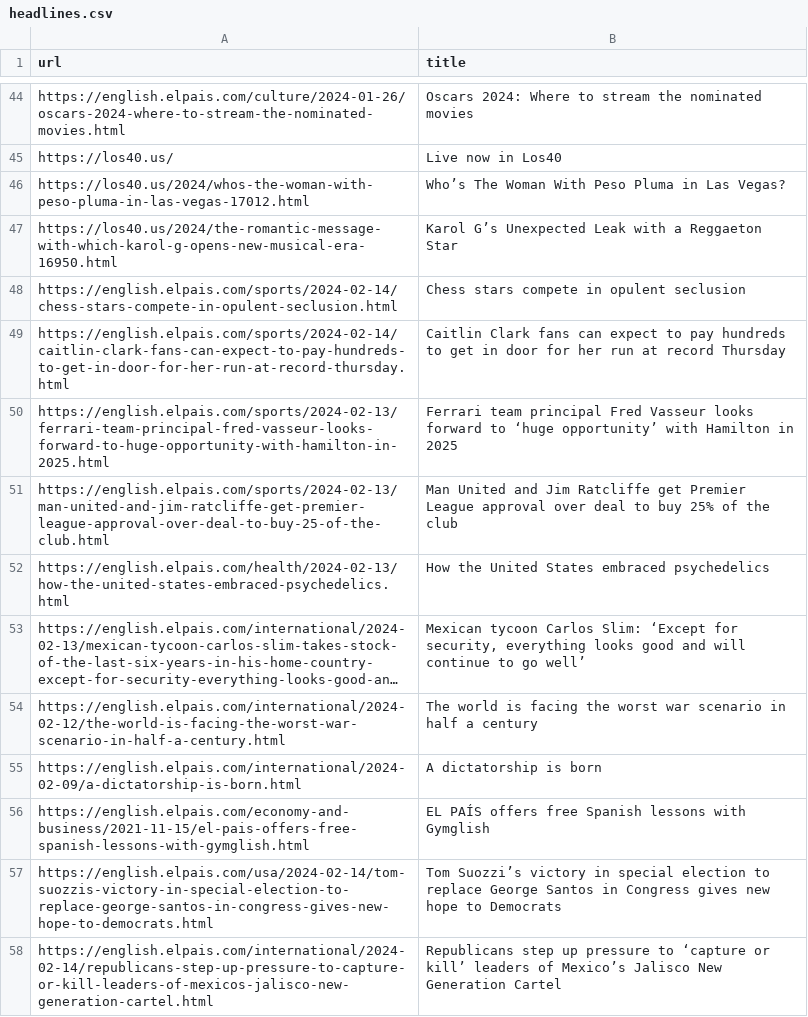
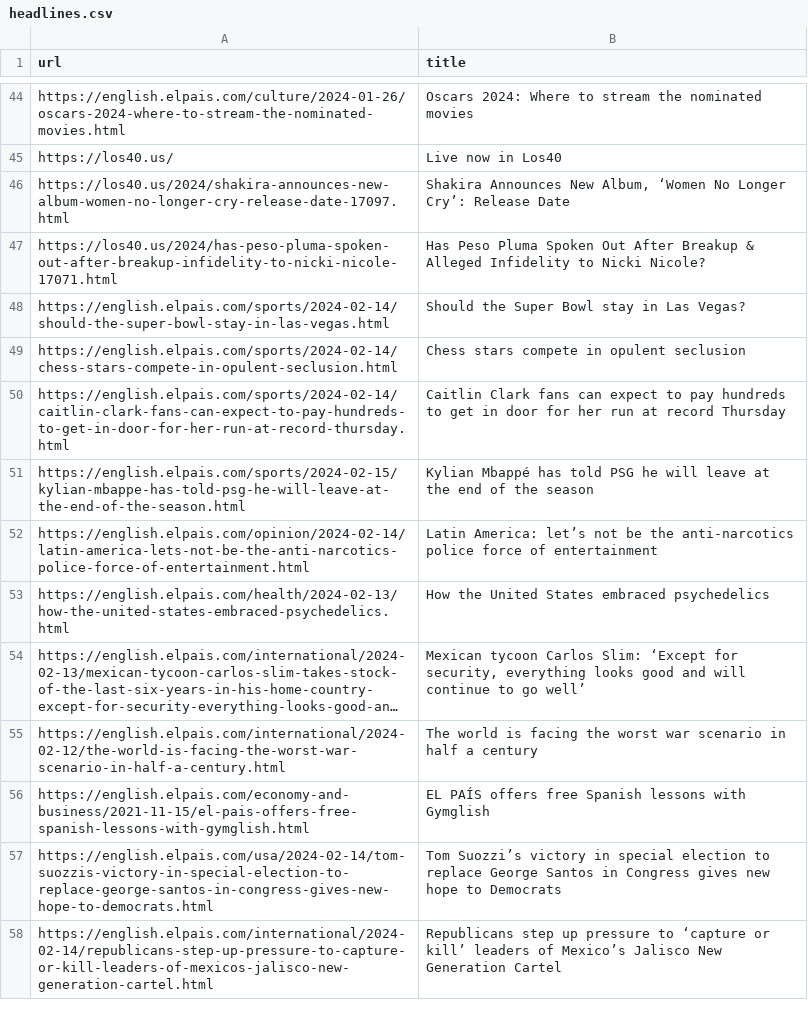
Before and after one commit to jsoma/scraper-sample, a CSV file: headlines.csv, drawn as a sheet; only a part is shown, gaps mark what is left out; long unchanged cells end in …; removed rows and columns are numbered as before the commit, all else as after; the diff covers the shown part only; the diff names each change by its address in the sheet, - before the commit and + after, or states it on an @@ line.

```diff
--- a/headlines.csv
+++ b/headlines.csv
-row 46: https://los40.us/2024/whos-the-woman-with-peso-pluma-in-las-vegas-17012.html | Who’s The Woman With Peso Pluma in Las Vegas?
-row 47: https://los40.us/2024/the-romantic-message-with-which-karol-g-opens-new-musical-era-16950.html | Karol G’s Unexpected Leak with a Reggaeton Star
+row 46: https://los40.us/2024/shakira-announces-new-album-women-no-longer-cry-release-date-17097.html | Shakira Announces New Album, ‘Women No Longer Cry’: Release Date
+row 47: https://los40.us/2024/has-peso-pluma-spoken-out-after-breakup-infidelity-to-nicki-nicole-17071.html | Has Peso Pluma Spoken Out After Breakup & Alleged Infidelity to Nicki Nicole?
@@ row 15 moved to row 48: https://english.elpais.com/sports/2024-0… @@
-row 50: https://english.elpais.com/sports/2024-02-13/ferrari-team-principal-fred-vasseur-looks-forward-to-huge-opportunity-with-hamilton-in-2025.html | Ferrari team principal Fred Vasseur looks forward to ‘huge opportunity’ with Hamilton in 2025
-row 51: https://english.elpais.com/sports/2024-02-13/man-united-and-jim-ratcliffe-get-premier-league-approval-over-deal-to-buy-25-of-the-club.html | Man United and Jim Ratcliffe get Premier League approval over deal to buy 25% of the club
+row 51: https://english.elpais.com/sports/2024-02-15/kylian-mbappe-has-told-psg-he-will-leave-at-the-end-of-the-season.html | Kylian Mbappé has told PSG he will leave at the end of the season
@@ row 20 moved to row 52: https://english.elpais.com/opinion/2024-… @@
-row 55: https://english.elpais.com/international/2024-02-09/a-dictatorship-is-born.html | A dictatorship is born
```
Also changed, not shown: 34 added rows, 32 removed rows and 7 moved rows elsewhere in this file.
